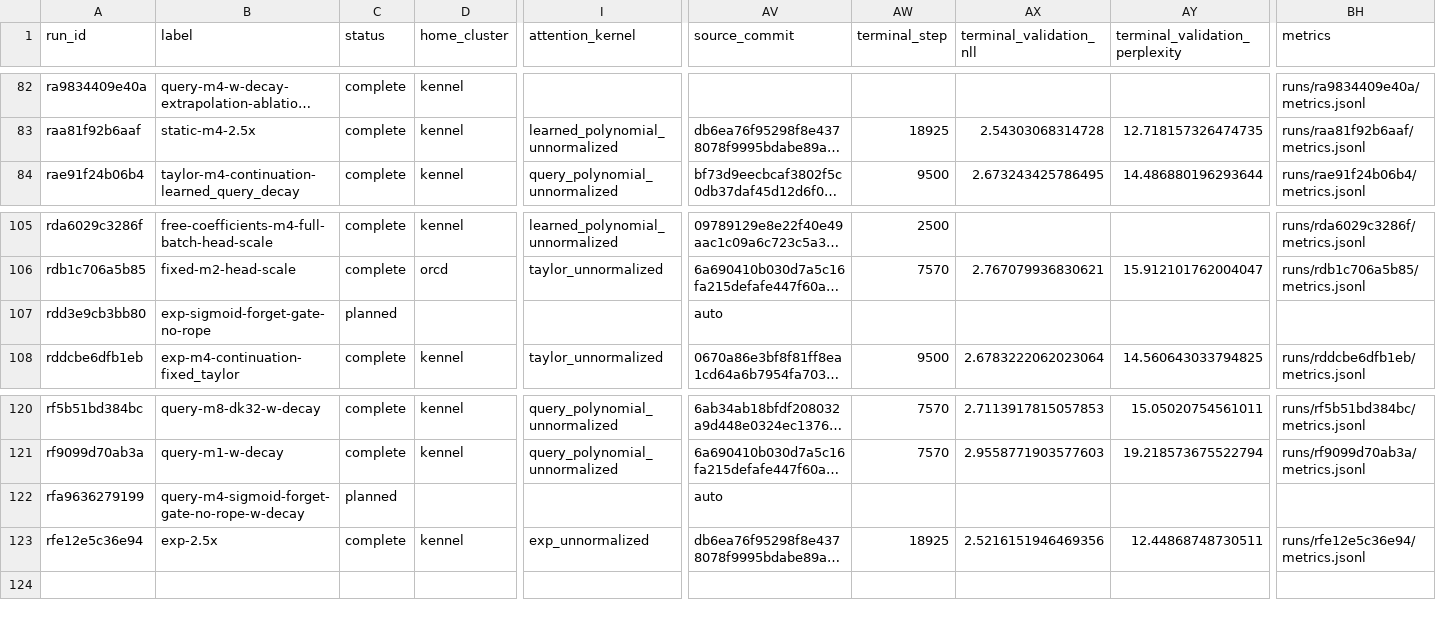
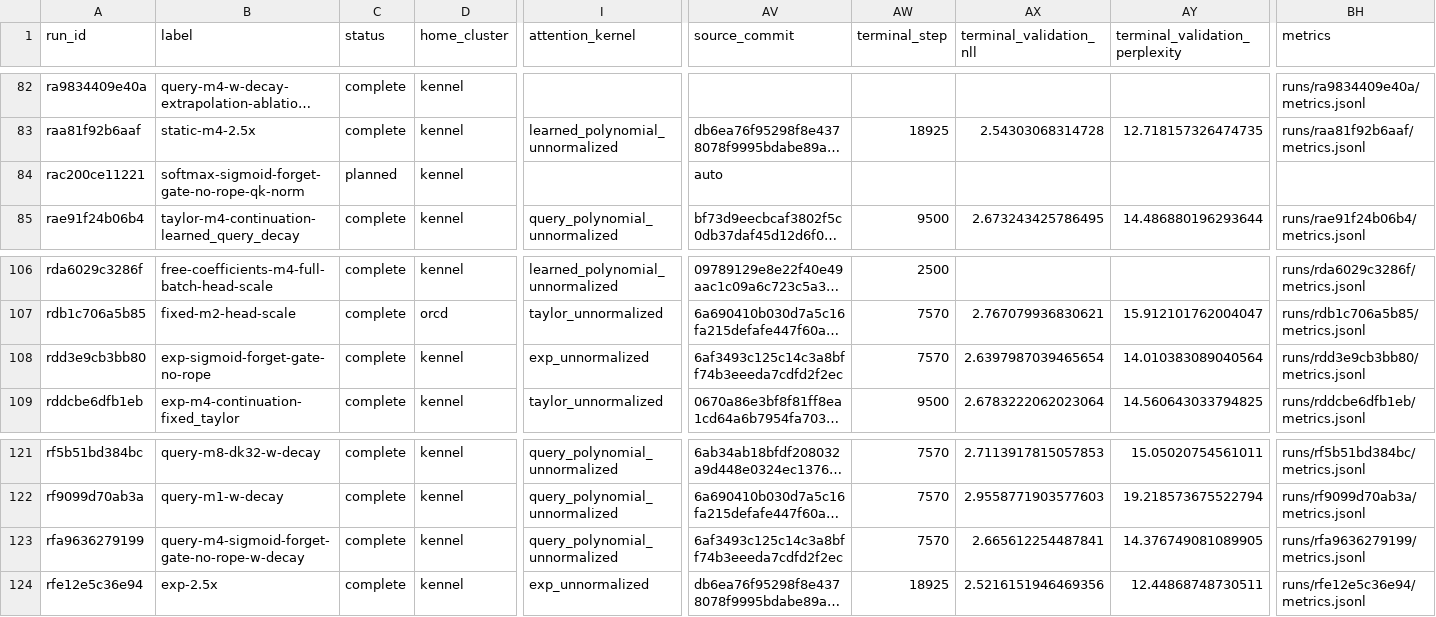
Before and after one commit to rafaelhanashiro/functional-memory, a CSV file: experiments/transformer_pp/runs.csv, drawn as a sheet; only a part is shown, gaps mark what is left out; long unchanged cells end in …; addresses are those after the commit; rows hold the shown columns only; the diff names each change by its address in the sheet, - before the commit and + after, or states it on an @@ line.

Commit message:
Prepare FoX sigmoid softmax with canonical QK normalization

```diff
--- a/experiments/transformer_pp/runs.csv
+++ b/experiments/transformer_pp/runs.csv
+row 84: rac200ce11221 | softmax-sigmoid-forget-gate-no-rope-qk-norm | planned | kennel |  | auto
-C108 (status): planned
+C108 (status): complete
-D108 (home_cluster): (empty)
+D108 (home_cluster): kennel
-I108 (attention_kernel): (empty)
+I108 (attention_kernel): exp_unnormalized
-AV108 (source_commit): auto
+AV108 (source_commit): 6af3493c125c14c3a8bff74b3eeeda7cdfd2f2ec
-AW108 (terminal_step): (empty)
+AW108 (terminal_step): 7570
-AX108 (terminal_validation_nll): (empty)
+AX108 (terminal_validation_nll): 2.6397987039465654
-AY108 (terminal_validation_perplexity): (empty)
+AY108 (terminal_validation_perplexity): 14.010383089040564
-BH108 (metrics): (empty)
+BH108 (metrics): runs/rdd3e9cb3bb80/metrics.jsonl
-C123 (status): planned
+C123 (status): complete
-D123 (home_cluster): (empty)
+D123 (home_cluster): kennel
-I123 (attention_kernel): (empty)
+I123 (attention_kernel): query_polynomial_unnormalized
-AV123 (source_commit): auto
+AV123 (source_commit): 6af3493c125c14c3a8bff74b3eeeda7cdfd2f2ec
-AW123 (terminal_step): (empty)
+AW123 (terminal_step): 7570
-AX123 (terminal_validation_nll): (empty)
+AX123 (terminal_validation_nll): 2.665612254487841
-AY123 (terminal_validation_perplexity): (empty)
+AY123 (terminal_validation_perplexity): 14.376749081089905
-BH123 (metrics): (empty)
+BH123 (metrics): runs/rfa9636279199/metrics.jsonl
```
Also changed, not shown: 7 other files.
